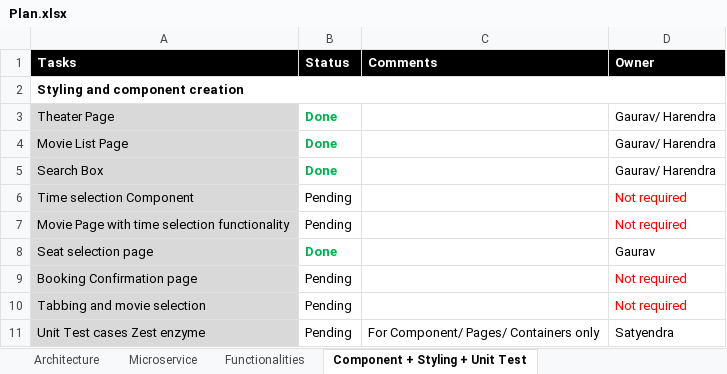
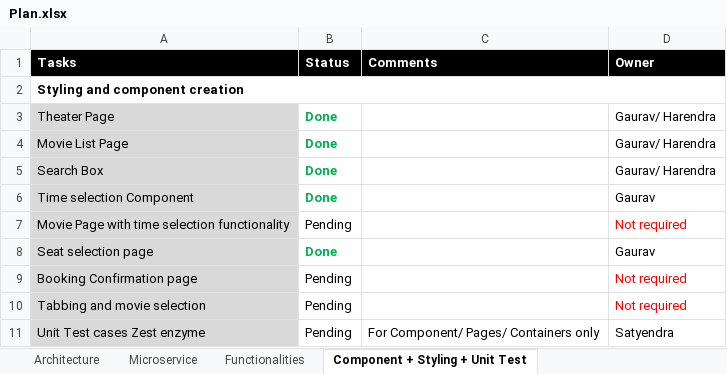
Before and after one commit to XT-training/case-studies, an Excel workbook: docs/Plan.xlsx, sheet Component + Styling + Unit Test, drawn as a sheet; values as stored, in another font and other column widths than the file's, no borders; the diff names each change by its address in the sheet, - before the commit and + after, or states it on an @@ line.

Commit message:
Plan updated

```diff
--- a/docs/Plan.xlsx (sheet Component + Styling + Unit Test)
+++ b/docs/Plan.xlsx (sheet Component + Styling + Unit Test)
-B6 (Status): Pending
+B6 (Status): Done
@@ B6 bold: off → on, text colour: black → #00B050 @@
-D6 (Owner): Not required
+D6 (Owner): Gaurav
-D6 text colour: #FF0000
+D6 text colour: black
```
Also changed, not shown: 1 other file.
